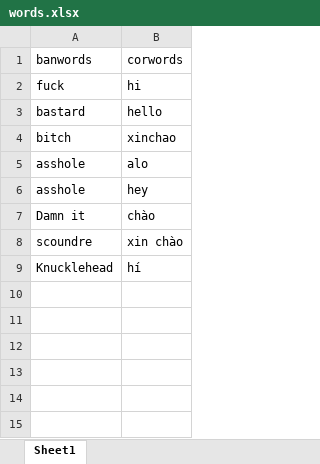
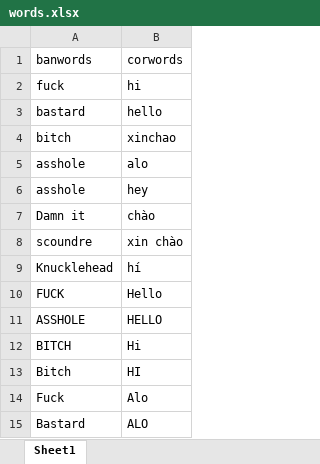
Before and after one commit to cuongcr71109/TelegramBot, an Excel workbook: words.xlsx, sheet Sheet1, drawn as a sheet; values as stored, in another font and other column widths than the file's, no borders; the diff names each change by its address in the sheet, - before the commit and + after, or states it on an @@ line.

```diff
--- a/words.xlsx (sheet Sheet1)
+++ b/words.xlsx (sheet Sheet1)
+row 10: FUCK | Hello
+row 11: ASSHOLE | HELLO
+row 12: BITCH | Hi
+row 13: Bitch | HI
+row 14: Fuck | Alo
+row 15: Bastard | ALO
```
Also changed, not shown: 3 other files.
